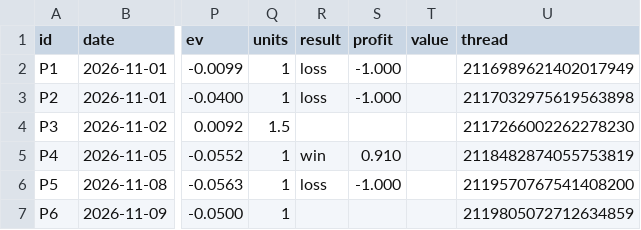
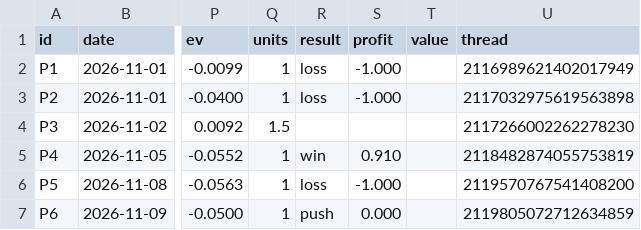
Before and after one commit to StampedPicks/stamped-picks, a CSV file: data/props.csv, drawn as a sheet; only a part is shown, gaps mark what is left out; the diff names each change by its address in the sheet, - before the commit and + after, or states it on an @@ line.

```diff
--- a/data/props.csv
+++ b/data/props.csv
-R7 (result): (empty)
+R7 (result): push
-S7 (profit): (empty)
+S7 (profit): 0.000
```
Also changed, not shown: data/ledger.csv, 5 other files.
